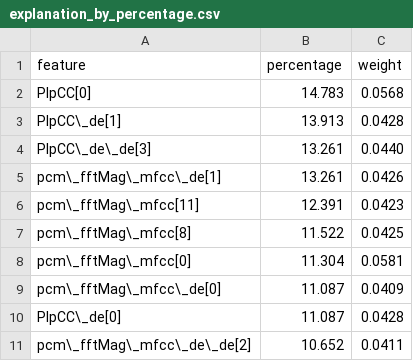
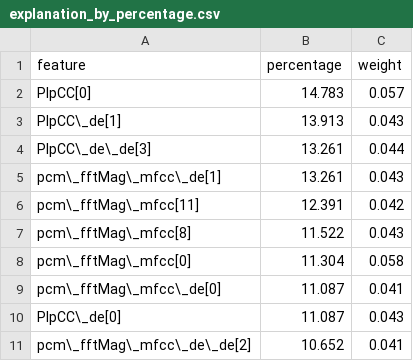
Before and after one commit to ArturFortunato/Parkinson-speech-detection, a CSV file: dissertation2/csvs/explanation_by_percentage.csv, drawn as a sheet.

```diff
--- a/dissertation2/csvs/explanation_by_percentage.csv
+++ b/dissertation2/csvs/explanation_by_percentage.csv
@@ -1,11 +1,11 @@
 feature,percentage,weight
-PlpCC[0],14.783,0.0568
-PlpCC\_de[1],13.913,0.0428
-PlpCC\_de\_de[3],13.261,0.0440
-pcm\_fftMag\_mfcc\_de[1],13.261,0.0426
-pcm\_fftMag\_mfcc[11],12.391,0.0423
-pcm\_fftMag\_mfcc[8],11.522,0.0425
-pcm\_fftMag\_mfcc[0],11.304,0.0581
-pcm\_fftMag\_mfcc\_de[0],11.087,0.0409
-PlpCC\_de[0],11.087,0.0428
-pcm\_fftMag\_mfcc\_de\_de[2],10.652,0.0411
+PlpCC[0],14.783,0.057
+PlpCC\_de[1],13.913,0.043
+PlpCC\_de\_de[3],13.261,0.044
+pcm\_fftMag\_mfcc\_de[1],13.261,0.043
+pcm\_fftMag\_mfcc[11],12.391,0.042
+pcm\_fftMag\_mfcc[8],11.522,0.043
+pcm\_fftMag\_mfcc[0],11.304,0.058
+pcm\_fftMag\_mfcc\_de[0],11.087,0.041
+PlpCC\_de[0],11.087,0.043
+pcm\_fftMag\_mfcc\_de\_de[2],10.652,0.041
```
Also changed, not shown: dissertation2/csvs/explanation_by_weight.csv, 4 other files.
